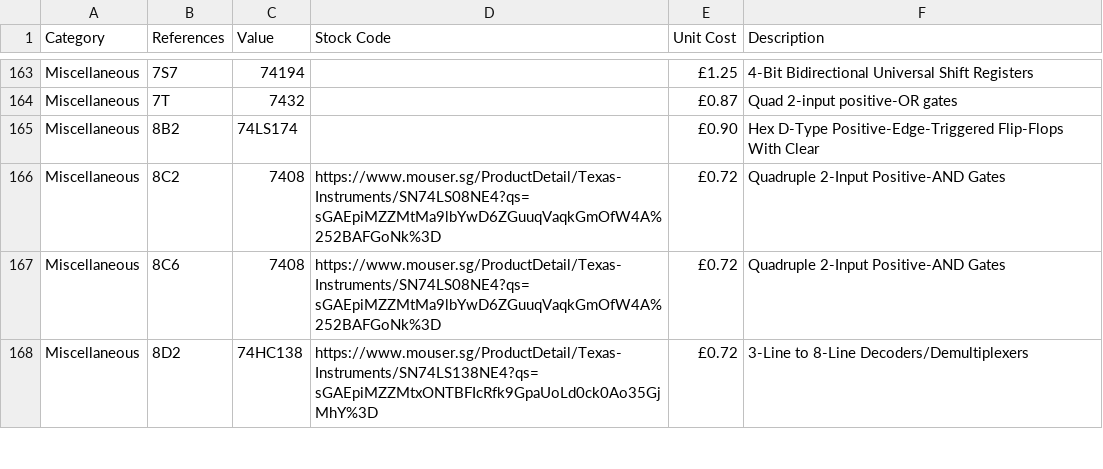
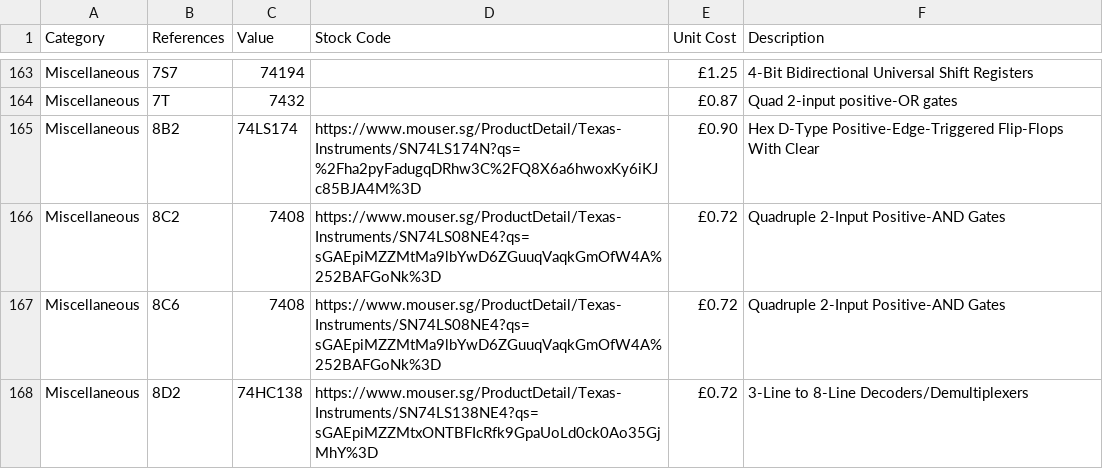
Before and after one commit to martinpiper/BombJack, a CSV file: Bill Of Materials Bomb Jack.csv, drawn as a sheet; only a part is shown, gaps mark what is left out; the diff covers the shown part only.

```diff
--- a/Bill Of Materials Bomb Jack.csv
+++ b/Bill Of Materials Bomb Jack.csv
@@ -164,3 +164,3 @@ Miscellaneous,7S7,74194,,£1.25,4-Bit Bidirectional Universal Shift Registers
 Miscellaneous,7T,7432,,£0.87,Quad 2-input positive-OR gates
-Miscellaneous,8B2,74LS174,,£0.90,Hex D-Type Positive-Edge-Triggered Flip-Flops With Clear
+Miscellaneous,8B2,74LS174,https://www.mouser.sg/ProductDetail/Texas-Instruments/SN74LS174N?qs=%2Fha2pyFadugqDRhw3C%2FQ8X6a6hwoxKy6iKJc85BJA4M%3D,£0.90,Hex D-Type Positive-Edge-Triggered Flip-Flops With Clear
 Miscellaneous,8C2,7408,https://www.mouser.sg/ProductDetail/Texas-Instruments/SN74LS08NE4?qs=sGAEpiMZZMtMa9lbYwD6ZGuuqVaqkGmOfW4A%252BAFGoNk%3D,£0.72,Quadruple 2-Input Positive-AND Gates
```
Also changed, not shown: 22 edited cells elsewhere in this file, 4 other files.
